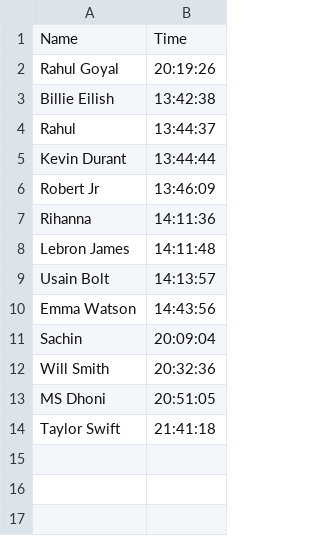
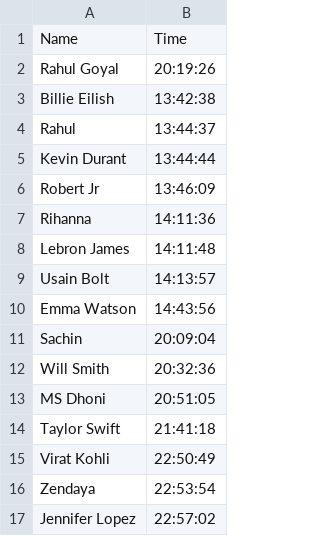
Before and after one commit to Rahulgoy/Face-Recognition-attendance-system, a CSV file: Attendance.csv, drawn as a sheet.

```diff
--- a/Attendance.csv
+++ b/Attendance.csv
@@ -14 +14,4 @@ MS Dhoni,20:51:05
 Taylor Swift,21:41:18
+Virat Kohli,22:50:49
+Zendaya,22:53:54
+Jennifer Lopez,22:57:02
```
Also changed, not shown: 3 other files.
